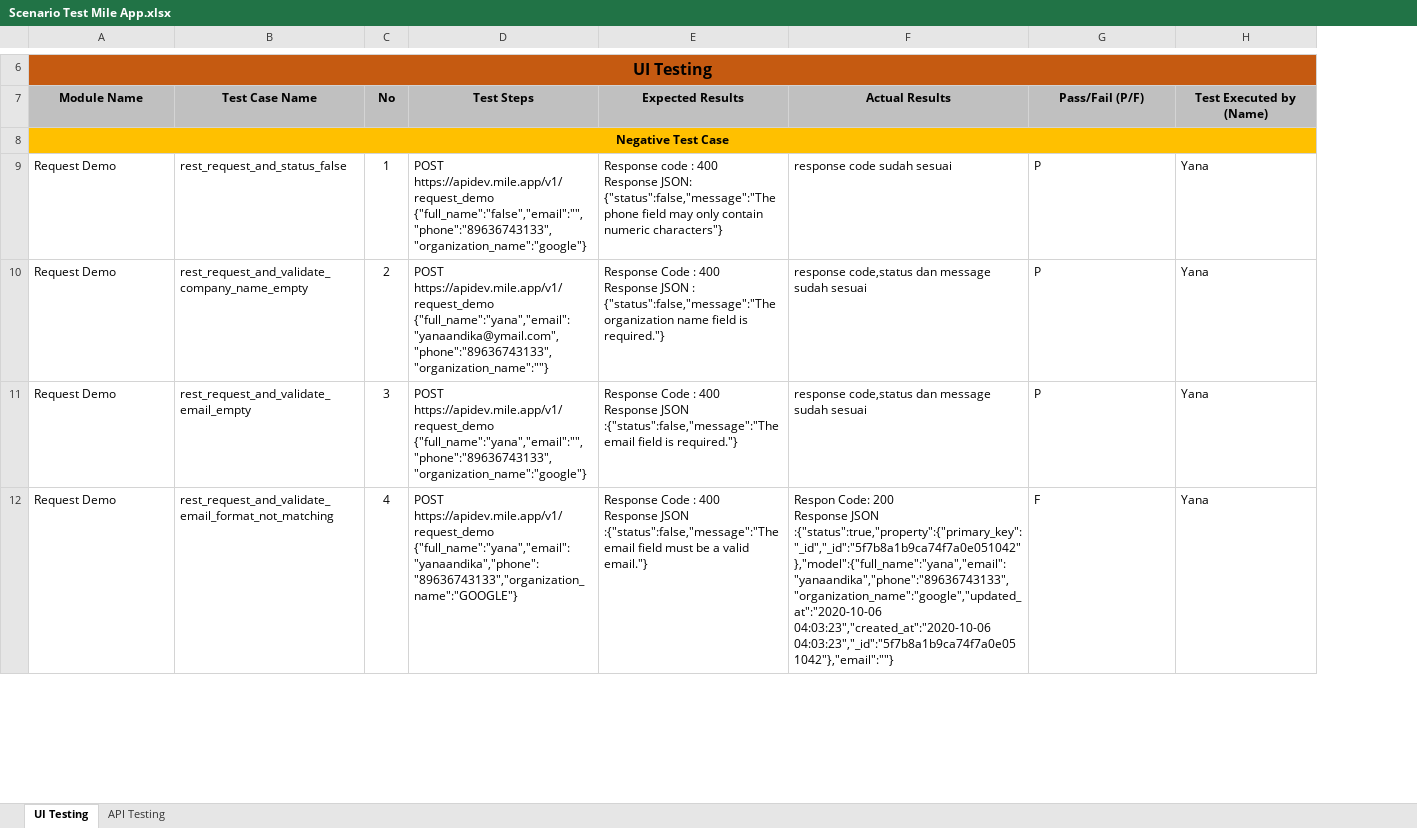
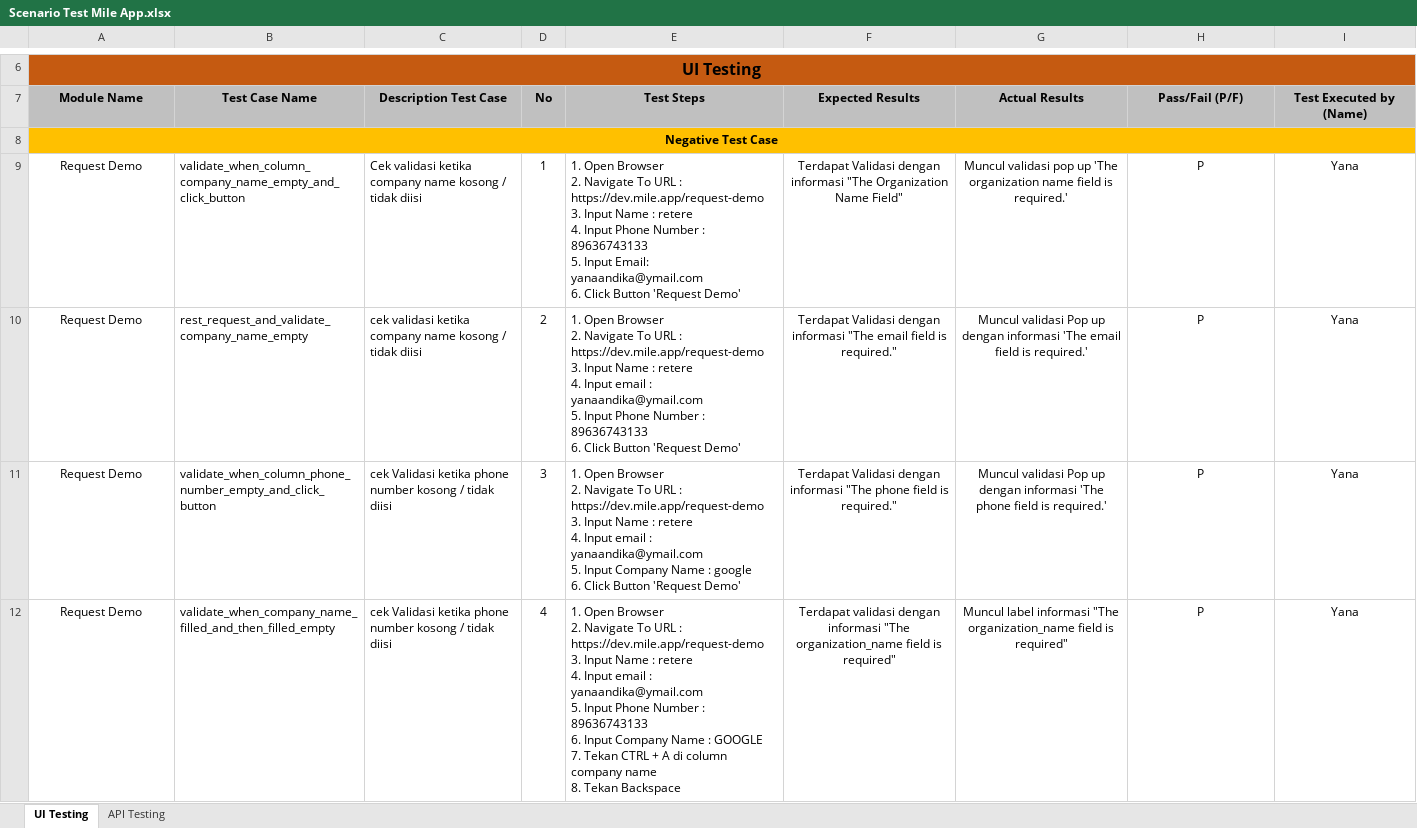
Before and after one commit to yanaatere/QA-mileapp-test, an Excel workbook: Scenario-Test/Scenario Test Mile App.xlsx, sheet UI Testing, drawn as a sheet; only a part is shown, gaps mark what is left out; values as stored, in another font and other column widths than the file's, no borders; removed rows and columns are numbered as before the commit, all else as after; ↵ is a line break in a cell; the diff covers the shown part only; the diff names each change by its address in the sheet, - before the commit and + after, or states it on an @@ line.

Commit message:
UI Testing

```diff
--- a/Scenario-Test/Scenario Test Mile App.xlsx (sheet UI Testing)
+++ b/Scenario-Test/Scenario Test Mile App.xlsx (sheet UI Testing)
+column C (Description Test Case), rows 9-12: Cek validasi ketika company name kosong / tidak diisi | cek validasi ketika company name kosong / tidak diisi | cek Validasi ketika phone number kosong / tidak diisi | cek Validasi ketika phone number kosong / tidak diisi
-column D (Test Steps), rows 9-12: POST https://apidev.mile.app/v1/request_demo ↵ {"full_name":"false","email":"","phone":"89636743133","organization_name":"google"} | POST https://apidev.mile.app/v1/request_demo ↵ {"full_name":"yana","email":"yanaandika@ymail.com","phone":"89636743133","organization_name":""} | POST https://apidev.mile.app/v1/request_demo ↵ {"full_name":"yana","email":"","phone":"89636743133","organization_name":"google"} | POST https://apidev.mile.app/v1/request_demo ↵ {"full_name":"yana","email":"yanaandika","phone":"89636743133","organization_name":"GOOGLE"}
-column E (Expected Results), rows 9-12: Response code : 400 ↵ Response JSON: {"status":false,"message":"The phone field may only contain numeric characters"} | Response Code : 400 ↵ Response JSON : {"status":false,"message":"The organization name field is required."} | Response Code : 400 ↵ Response JSON :{"status":false,"message":"The email field is required."} | Response Code : 400 ↵ Response JSON :{"status":false,"message":"The email field must be a valid email."}
-column F (Actual Results), rows 9-12: response code sudah sesuai | response code,status dan message sudah sesuai | response code,status dan message sudah sesuai | Respon Code: 200 ↵ Response JSON :{"status":true,"property":{"primary_key":"_id","_id":"5f7b8a1b9ca74f7a0e051042"},"model":{"full_name":"yana","email":"yanaandika","phone":"89636743133","organization_name":"google","updated_at":"2020-10-06 04:03:23","created_at":"2020-10-06 04:03:23","_id":"5f7b8a1b9ca74f7a0e051042"},"email":""}
+column E (Test Steps), rows 9-12: 1. Open Browser ↵ 2. Navigate To URL : https://dev.mile.app/request-demo ↵ 3. Input Name : retere ↵ 4. Input Phone Number : 89636743133 ↵ 5. Input Email: yanaandika@ymail.com ↵ 6. Click Button 'Request Demo' | 1. Open Browser ↵ 2. Navigate To URL : https://dev.mile.app/request-demo ↵ 3. Input Name : retere ↵ 4. Input email : yanaandika@ymail.com ↵ 5. Input Phone Number : 89636743133 ↵ 6. Click Button 'Request Demo' | 1. Open Browser ↵ 2. Navigate To URL : https://dev.mile.app/request-demo ↵ 3. Input Name : retere ↵ 4. Input email : yanaandika@ymail.com ↵ 5. Input Company Name : google ↵ 6. Click Button 'Request Demo' | 1. Open Browser ↵ 2. Navigate To URL : https://dev.mile.app/request-demo ↵ 3. Input Name : retere ↵ 4. Input email : yanaandika@ymail.com ↵ 5. Input Phone Number : 89636743133 ↵ 6. Input Company Name : GOOGLE ↵ 7. Tekan CTRL + A di column company name ↵ 8. Tekan Backspace
+column F (Expected Results), rows 9-12: Terdapat Validasi dengan informasi "The Organization Name Field" | Terdapat Validasi dengan informasi "The email field is required." | Terdapat Validasi dengan informasi "The phone field is required." | Terdapat validasi dengan informasi "The organization_name field is required"
+column G (Actual Results), rows 9-12: Muncul validasi pop up 'The organization name field is required.' | Muncul validasi Pop up dengan informasi 'The email field is required.' | Muncul validasi Pop up dengan informasi 'The phone field is required.' | Muncul label informasi "The organization_name field is required"
-A9:A12 alignment: left
+A9:A12 alignment: center
-B9 (Test Case Name): rest_request_and_status_false
+B9 (Test Case Name): validate_when_column_company_name_empty_and_click_button
-H9:I12 alignment: left
+H9:I12 alignment: center
-B11 (Test Case Name): rest_request_and_validate_email_empty
+B11 (Test Case Name): validate_when_column_phone_number_empty_and_click_button
-B12 (Test Case Name): rest_request_and_validate_email_format_not_matching
+B12 (Test Case Name): validate_when_company_name_filled_and_then_filled_empty
-H12 (Pass/Fail (P/F)): F
+H12 (Pass/Fail (P/F)): P
```
Also changed, not shown: 7 added rows, 1 removed row, 7 edited cells and cell formats elsewhere in this sheet, sheet API Testing, 20 other files.
